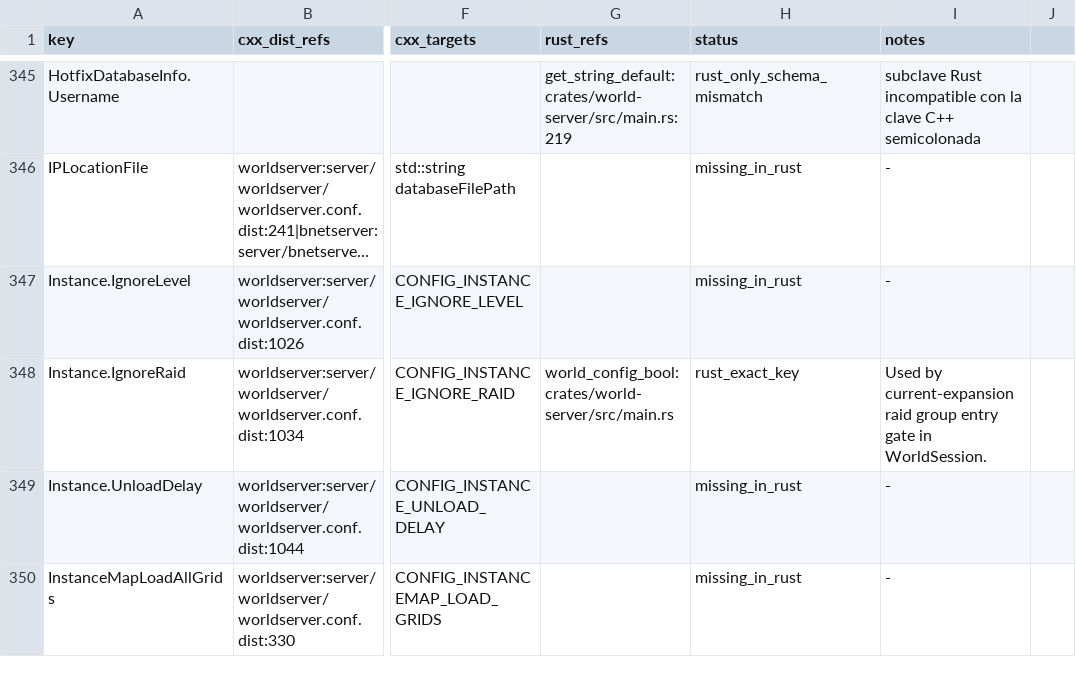
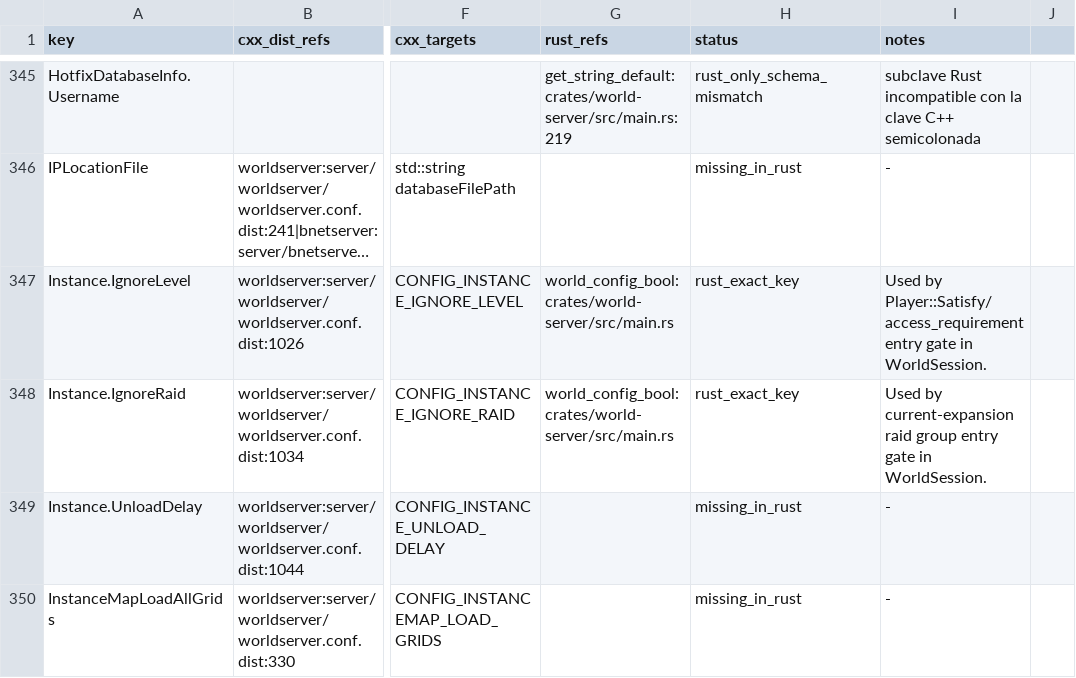
Before and after one commit to alseif0x/rustycore, a TSV file: docs/migration/inventory/cpp-config-keys.tsv, drawn as a sheet; only a part is shown, gaps mark what is left out; long unchanged cells end in …; the diff names each change by its address in the sheet, - before the commit and + after, or states it on an @@ line.

Commit message:
Port access requirement entry gate like C++

```diff
--- a/docs/migration/inventory/cpp-config-keys.tsv
+++ b/docs/migration/inventory/cpp-config-keys.tsv
-G347 (rust_refs): (empty)
+G347 (rust_refs): world_config_bool:crates/world-server/src/main.rs
-H347 (status): missing_in_rust
+H347 (status): rust_exact_key
-I347 (notes): -
+I347 (notes): Used by Player::Satisfy/access_requirement entry gate in WorldSession.
```
Also changed, not shown: docs/migration/inventory/cpp-world-config-registry.tsv, 7 other files.
